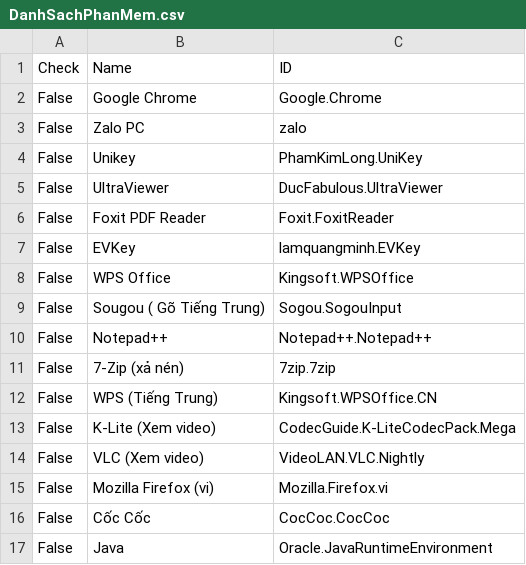
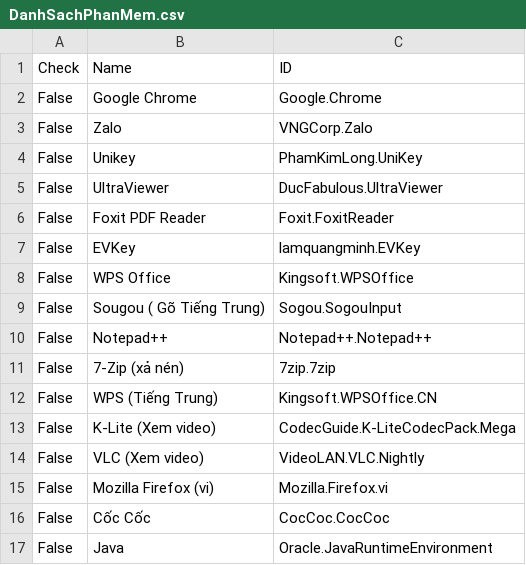
Before and after one commit to tuantran19912512/Windows-tool-box, a CSV file: DanhSachPhanMem.csv, drawn as a sheet.

Commit message:
Admin Update

```diff
--- a/DanhSachPhanMem.csv
+++ b/DanhSachPhanMem.csv
@@ -2,3 +2,3 @@ Check,Name,ID
 False,Google Chrome,Google.Chrome
-False,Zalo PC,zalo
+False,Zalo,VNGCorp.Zalo
 False,Unikey,PhamKimLong.UniKey
```
